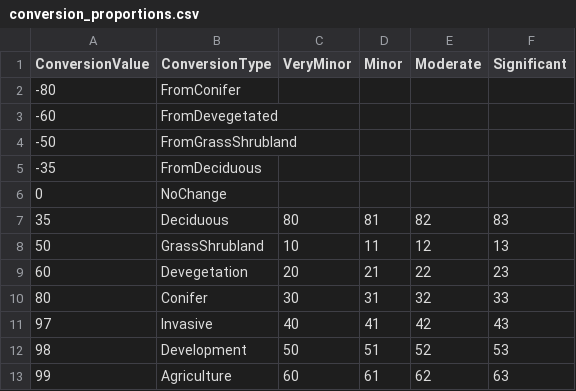
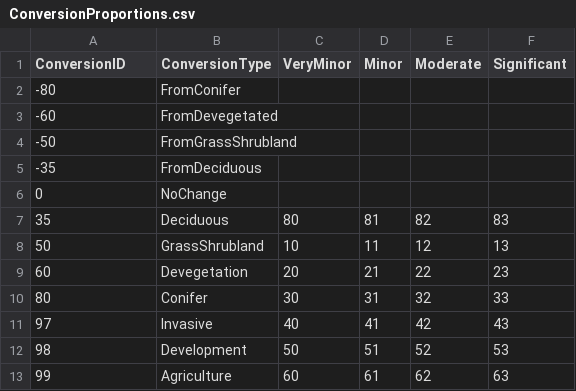
Before and after one commit to Riverscapes/riverscapes-tools, a CSV file: packages/rvd/database/data/ConversionProportions.csv (was packages/rvd/rvd/conversion_proportions.csv), drawn as a sheet.

Commit message:
RVD database changes

```diff
--- a/packages/rvd/rvd/conversion_proportions.csv
+++ b/packages/rvd/database/data/ConversionProportions.csv
@@ -1,2 +1,2 @@
-ConversionValue,ConversionType,VeryMinor,Minor,Moderate,Significant
+ConversionID,ConversionType,VeryMinor,Minor,Moderate,Significant
 -80,FromConifer,,,,
```
Also changed, not shown: 4 other files.
